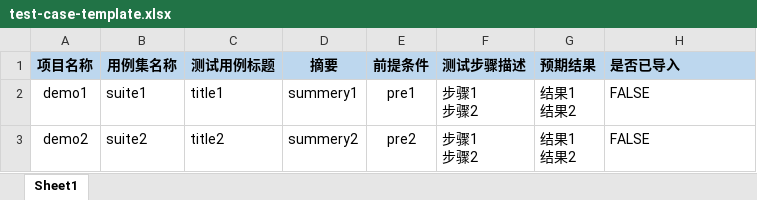
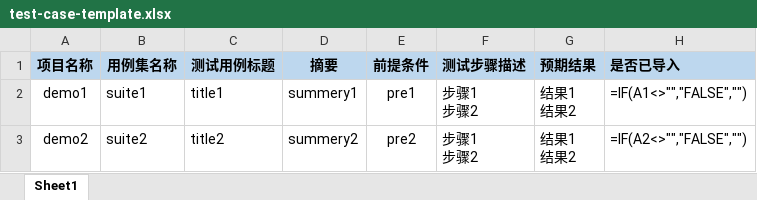
Before and after one commit to crazyone2one/uet, an Excel workbook: src/main/resources/test-case-template.xlsx, sheet Sheet1, drawn as a sheet; values as stored, in another font and other column widths than the file's, no borders; formulas are shown in place of their values; the diff names each change by its address in the sheet, - before the commit and + after, or states it on an @@ line.

Commit message:
:zap: 修改模板

```diff
--- a/src/main/resources/test-case-template.xlsx (sheet Sheet1)
+++ b/src/main/resources/test-case-template.xlsx (sheet Sheet1)
-H2 (是否已导入): FALSE
+H2 (是否已导入): =IF(A1<>"","FALSE","")
-H3 (是否已导入): FALSE
+H3 (是否已导入): =IF(A2<>"","FALSE","")
```
